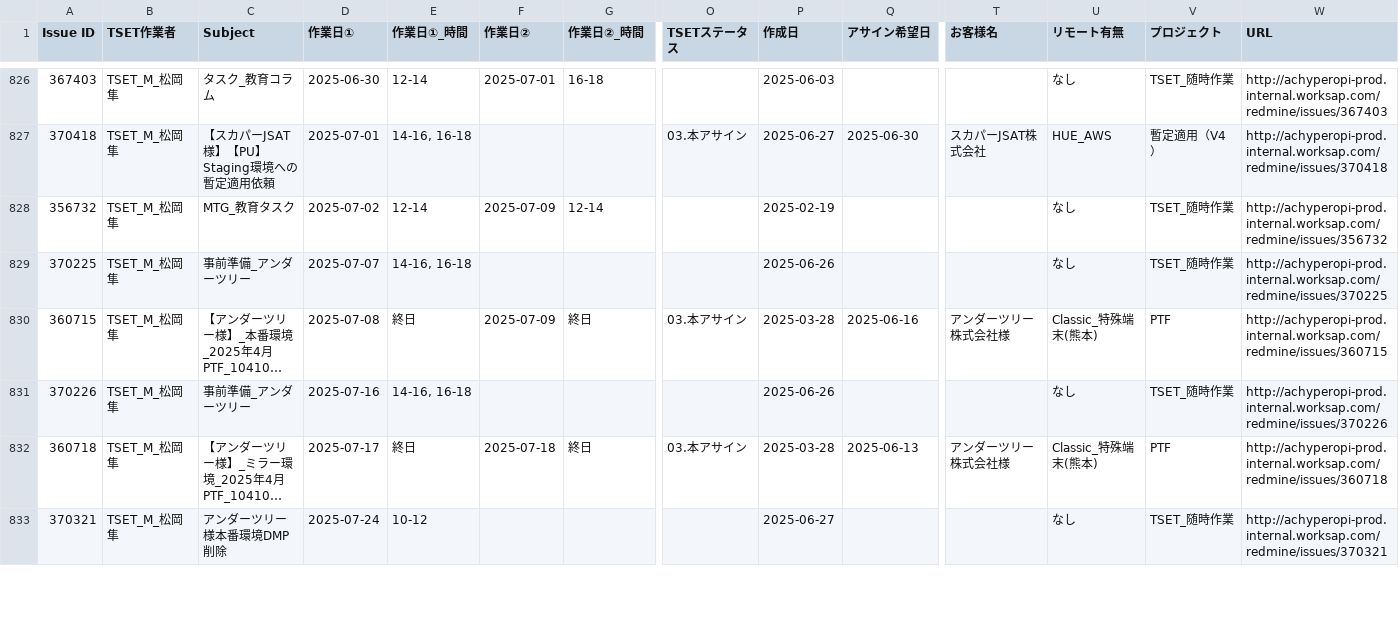
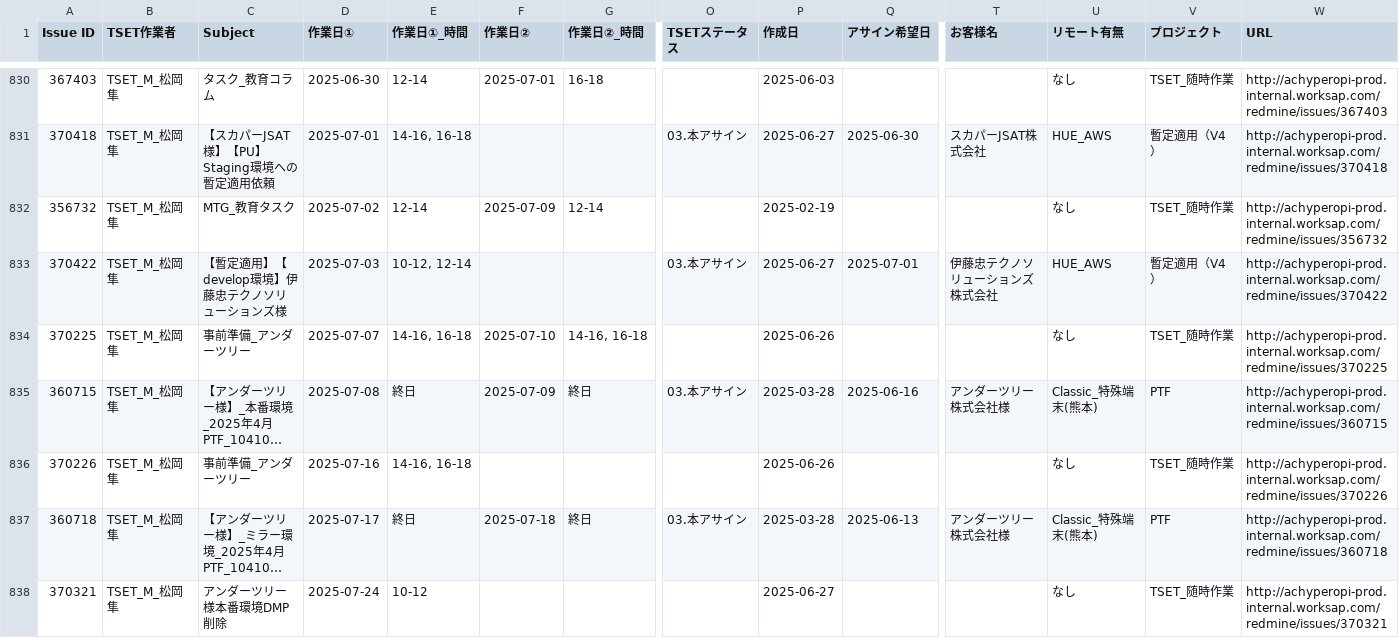
Before and after one commit to koshi7778/schedule-dashboard, a CSV file: redmine_issues.csv, drawn as a sheet; only a part is shown, gaps mark what is left out; long unchanged cells end in …; addresses are those after the commit; rows hold the shown columns only; the diff covers the shown part only; the diff names each change by its address in the sheet, - before the commit and + after, or states it on an @@ line.

Commit message:
Update Redmine issues data (UTF-8) - 2025/6/30 12:37:47

```diff
--- a/redmine_issues.csv
+++ b/redmine_issues.csv
+row 833: 370422 | TSET_M_松岡 隼 | 【暫定適用】【develop環境】伊藤忠テクノソリューションズ様 | 2025-07-03 | 10-12, 12-14 |  |  | 03.本アサイン | 2025-06-27 | 2025-07-01 | 伊藤忠テクノソリューションズ株式会社 | HUE_AWS | 暫定適用（V4） | http://achyperopi-prod.internal.worksap.com/redmine/issues/370422
-F834 (作業日②): (empty)
+F834 (作業日②): 2025-07-10
-G834 (作業日②_時間): (empty)
+G834 (作業日②_時間): 14-16, 16-18
```
Also changed, not shown: 4 added rows, 5 removed rows and 74 moved rows elsewhere in this file.
